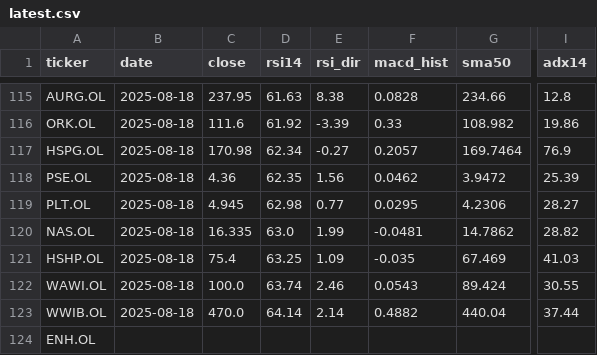
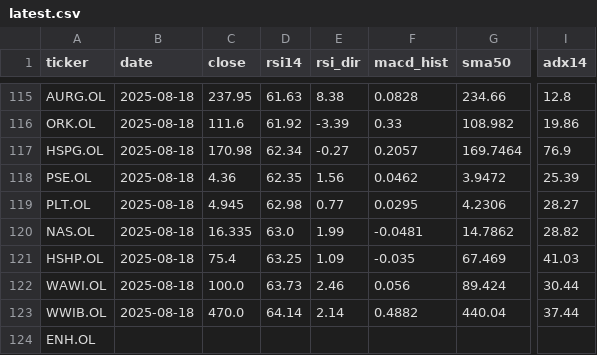
Before and after one commit to keresell-coder/oslo-screener, a CSV file: latest.csv, drawn as a sheet; only a part is shown, gaps mark what is left out; the diff names each change by its address in the sheet, - before the commit and + after, or states it on an @@ line.

```diff
--- a/latest.csv
+++ b/latest.csv
-D122 (rsi14): 63.74
+D122 (rsi14): 63.73
-F122 (macd_hist): 0.0543
+F122 (macd_hist): 0.056
-I122 (adx14): 30.55
+I122 (adx14): 30.44
```
Also changed, not shown: 2 other files.
